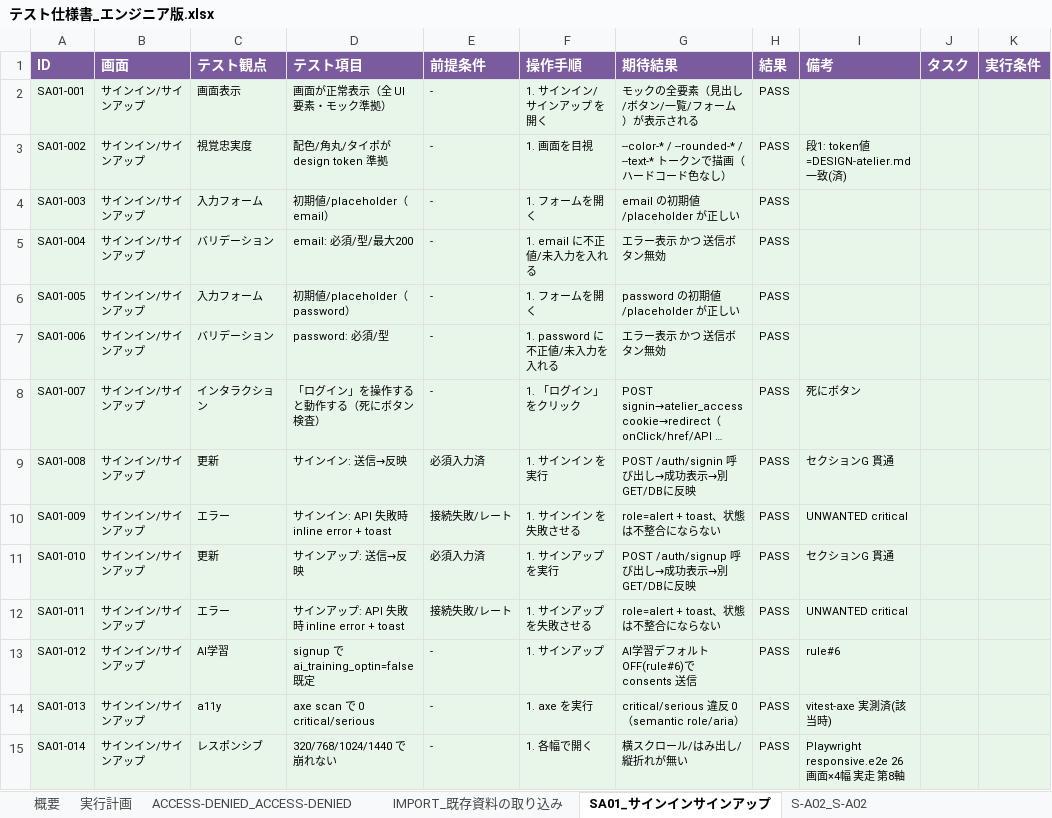
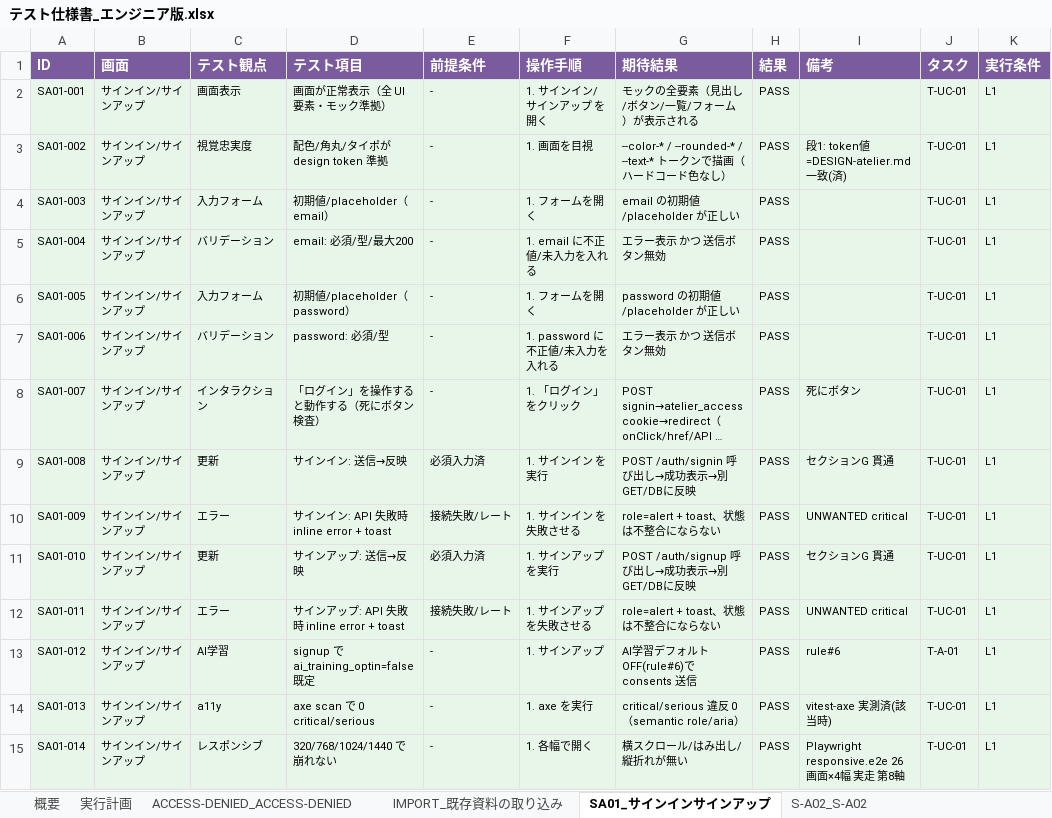
Before and after one commit to engine-base/Atelier, an Excel workbook: apps/web/.qa/テスト仕様書_エンジニア版.xlsx, sheet SA01_サインインサインアップ, drawn as a sheet; only a part is shown; long unchanged cells end in …; values as stored, in another font and other column widths than the file's, no borders; the diff covers the shown part only; the diff names each change by its address in the sheet, - before the commit and + after, or states it on an @@ line.

```diff
--- a/apps/web/.qa/テスト仕様書_エンジニア版.xlsx (sheet SA01_サインインサインアップ)
+++ b/apps/web/.qa/テスト仕様書_エンジニア版.xlsx (sheet SA01_サインインサインアップ)
-J2:J12 (タスク): (empty)
+J2:J12 (タスク): T-UC-01
-K2:K15 (実行条件): (empty)
+K2:K15 (実行条件): L1
-J13 (タスク): (empty)
+J13 (タスク): T-A-01
-J14:J15 (タスク): (empty)
+J14:J15 (タスク): T-UC-01
```
Also changed, not shown: 4 added rows and 43 edited cells elsewhere in this sheet, sheet 実行計画, sheet SG01_成果物ビューア, sheet SO01_自動スケジュール(cron), sheet SA03_ワークスペース設定, sheet SH01_モックビューア, sheet SL03_クライアントプロジェクトビュー, 41 more sheets, apps/web/.qa/e2e-journey/journey-plan.xlsx, apps/web/.qa/テスト仕様書_クライアント版.xlsx, 54 other files.
